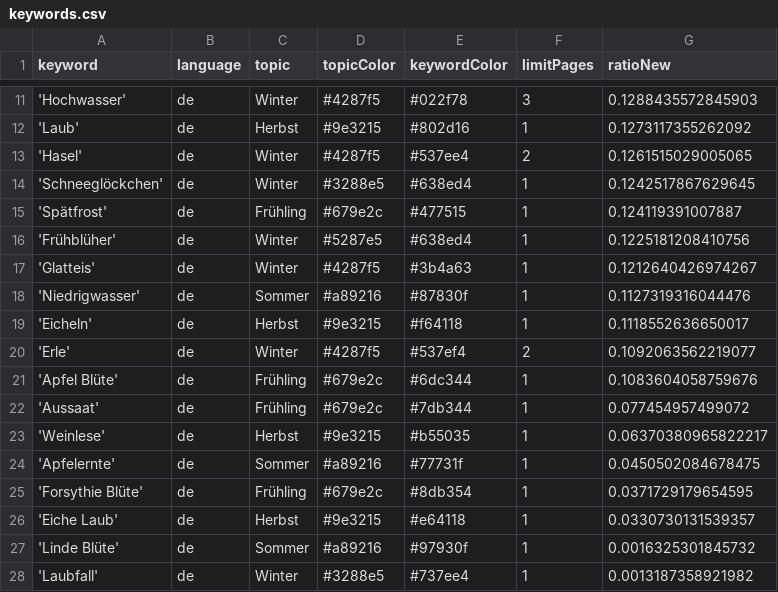
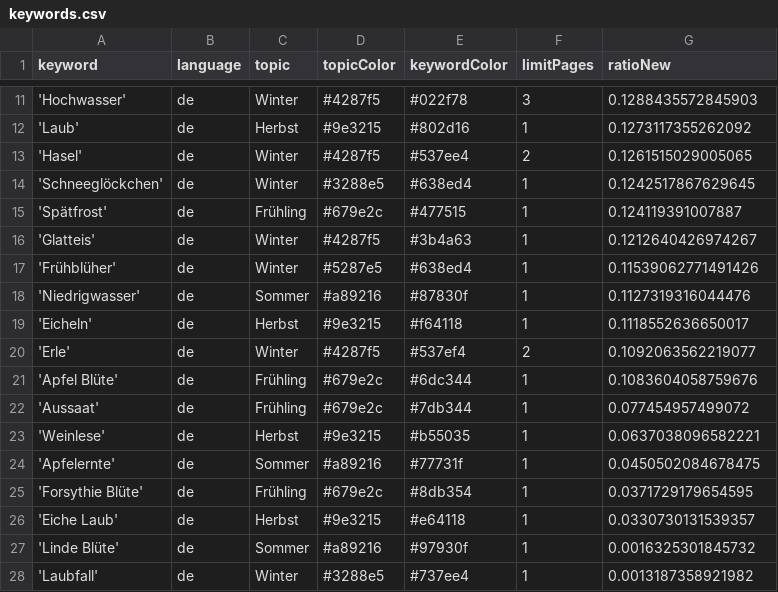
Before and after one commit to newsWhisperer/winterIsComing, a CSV file: keywords.csv, drawn as a sheet; only a part is shown, gaps mark what is left out.

```diff
--- a/keywords.csv
+++ b/keywords.csv
@@ -15,4 +15,4 @@ keyword,language,topic,topicColor,keywordColor,limitPages,ratioNew
 'Spätfrost',de,Frühling,#679e2c,#477515,1,0.124119391007887
-'Frühblüher',de,Winter,#5287e5,#638ed4,1,0.1225181208410756
 'Glatteis',de,Winter,#4287f5,#3b4a63,1,0.1212640426974267
+'Frühblüher',de,Winter,#5287e5,#638ed4,1,0.11539062771491426
 'Niedrigwasser',de,Sommer,#a89216,#87830f,1,0.1127319316044476
@@ -22,3 +22,3 @@ keyword,language,topic,topicColor,keywordColor,limitPages,ratioNew
 'Aussaat',de,Frühling,#679e2c,#7db344,1,0.077454957499072
-'Weinlese',de,Herbst,#9e3215,#b55035,1,0.06370380965822217
+'Weinlese',de,Herbst,#9e3215,#b55035,1,0.0637038096582221
 'Apfelernte',de,Sommer,#a89216,#77731f,1,0.0450502084678475
```
Also changed, not shown: csv/news_2026_04.csv.
